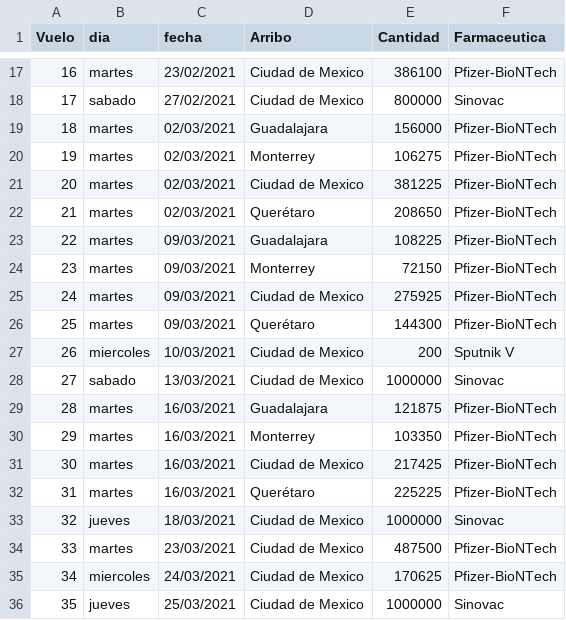
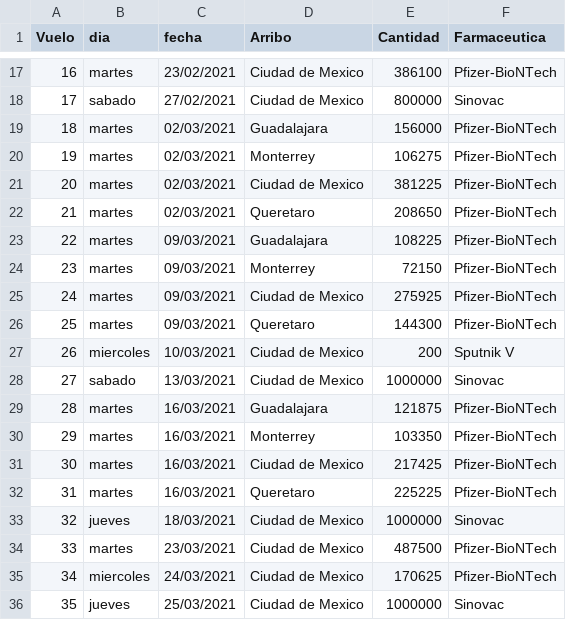
Before and after one commit to ssmdhdbindp/Vacunas, a CSV file: vacunasreport.csv, drawn as a sheet; only a part is shown, gaps mark what is left out.

Commit message:
Update vacunasreport.csv

```diff
--- a/vacunasreport.csv
+++ b/vacunasreport.csv
@@ -21,3 +21,3 @@ Vuelo,dia,fecha,Arribo,Cantidad,Farmaceutica
 20,martes,02/03/2021,Ciudad de Mexico,381225,Pfizer-BioNTech
-21,martes,02/03/2021,Querétaro,208650,Pfizer-BioNTech
+21,martes,02/03/2021,Queretaro,208650,Pfizer-BioNTech
 22,martes,09/03/2021,Guadalajara,108225,Pfizer-BioNTech
@@ -25,3 +25,3 @@ Vuelo,dia,fecha,Arribo,Cantidad,Farmaceutica
 24,martes,09/03/2021,Ciudad de Mexico,275925,Pfizer-BioNTech
-25,martes,09/03/2021,Querétaro,144300,Pfizer-BioNTech
+25,martes,09/03/2021,Queretaro,144300,Pfizer-BioNTech
 26,miercoles,10/03/2021,Ciudad de Mexico,200,Sputnik V
@@ -31,3 +31,3 @@ Vuelo,dia,fecha,Arribo,Cantidad,Farmaceutica
 30,martes,16/03/2021,Ciudad de Mexico,217425,Pfizer-BioNTech
-31,martes,16/03/2021,Querétaro,225225,Pfizer-BioNTech
+31,martes,16/03/2021,Queretaro,225225,Pfizer-BioNTech
 32,jueves,18/03/2021,Ciudad de Mexico,1000000,Sinovac
```
